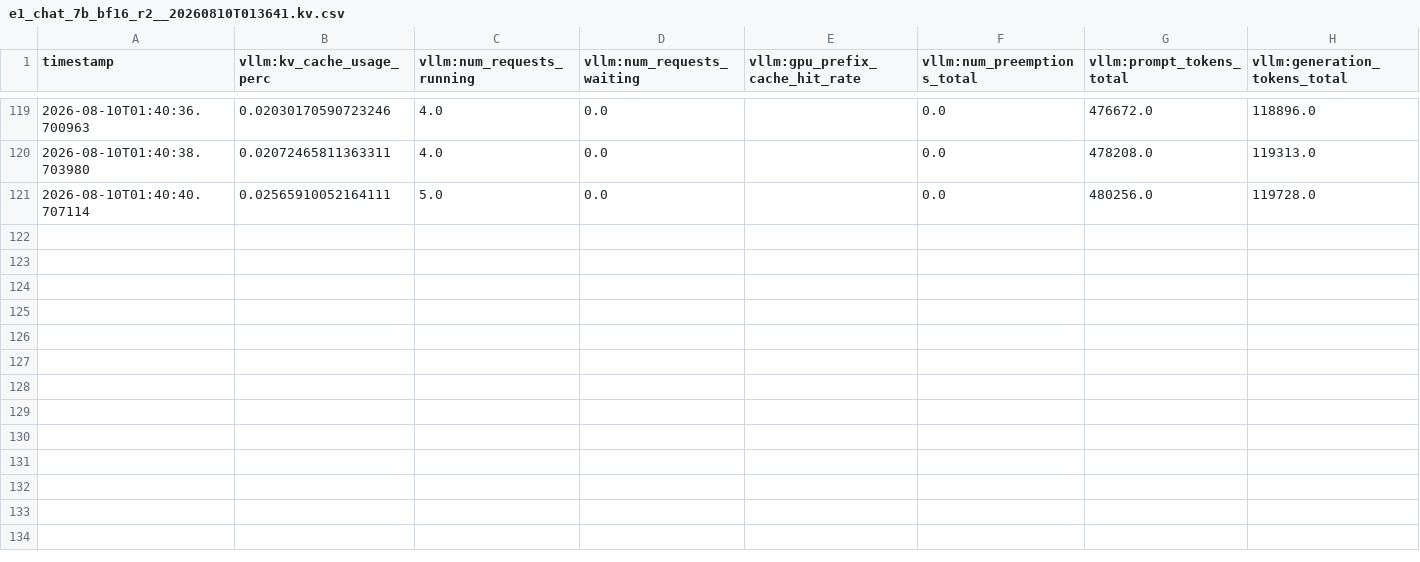
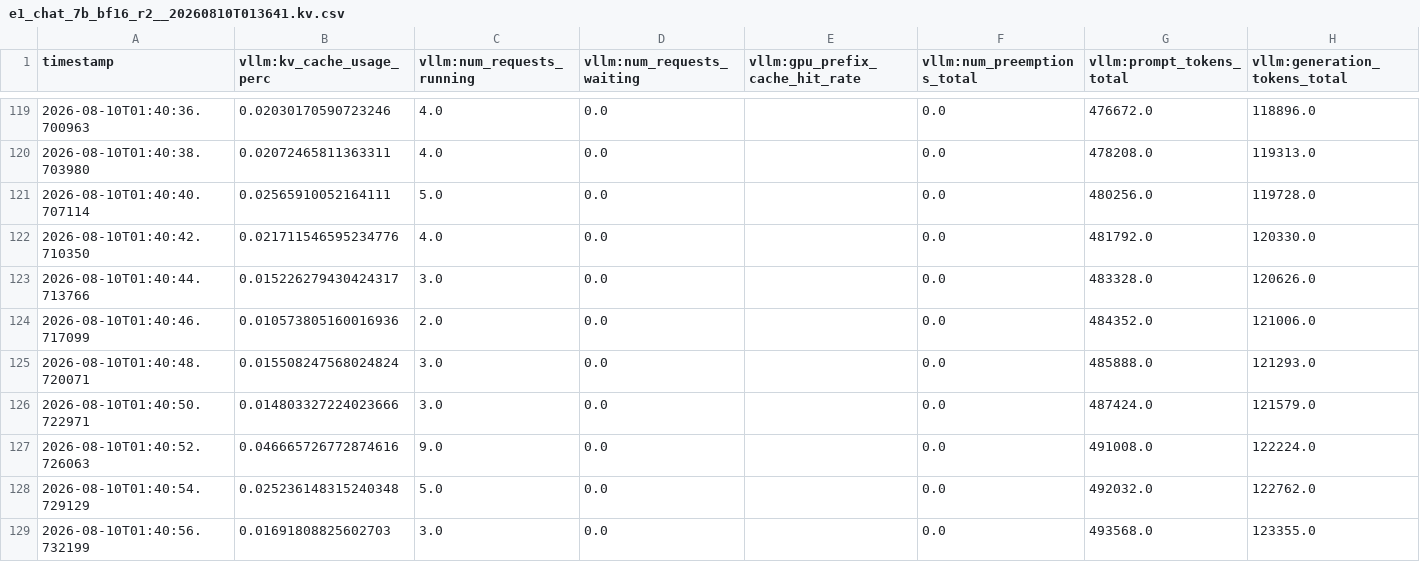
Before and after one commit to Lexieli666/wattbench, a CSV file: results/raw/e1_chat_7b_bf16_r2__20260810T013641.kv.csv, drawn as a sheet; only a part is shown, gaps mark what is left out; the diff names each change by its address in the sheet, - before the commit and + after, or states it on an @@ line.

```diff
--- a/results/raw/e1_chat_7b_bf16_r2__20260810T013641.kv.csv
+++ b/results/raw/e1_chat_7b_bf16_r2__20260810T013641.kv.csv
+row 122: 2026-08-10T01:40:42.710350 | 0.021711546595234776 | 4.0 | 0.0 |  | 0.0 | 481792.0 | 120330.0
+row 123: 2026-08-10T01:40:44.713766 | 0.015226279430424317 | 3.0 | 0.0 |  | 0.0 | 483328.0 | 120626.0
+row 124: 2026-08-10T01:40:46.717099 | 0.010573805160016936 | 2.0 | 0.0 |  | 0.0 | 484352.0 | 121006.0
+row 125: 2026-08-10T01:40:48.720071 | 0.015508247568024824 | 3.0 | 0.0 |  | 0.0 | 485888.0 | 121293.0
+row 126: 2026-08-10T01:40:50.722971 | 0.014803327224023666 | 3.0 | 0.0 |  | 0.0 | 487424.0 | 121579.0
+row 127: 2026-08-10T01:40:52.726063 | 0.046665726772874616 | 9.0 | 0.0 |  | 0.0 | 491008.0 | 122224.0
+row 128: 2026-08-10T01:40:54.729129 | 0.025236148315240348 | 5.0 | 0.0 |  | 0.0 | 492032.0 | 122762.0
+row 129: 2026-08-10T01:40:56.732199 | 0.01691808825602703 | 3.0 | 0.0 |  | 0.0 | 493568.0 | 123355.0
```
Also changed, not shown: results/raw/e1_chat_7b_bf16_r2__20260810T013641.power.csv, 8 other files.
